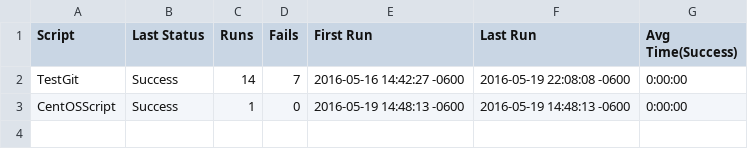
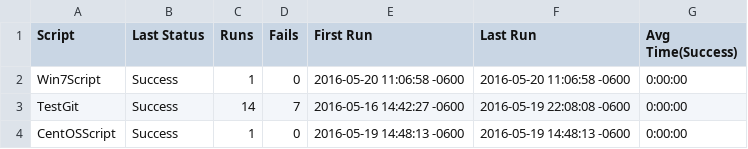
Before and after one commit to jstestplant/ePFRepository1, a CSV file: TestGit.suite/Results/SuiteStatistics.csv, drawn as a sheet; the diff names each change by its address in the sheet, - before the commit and + after, or states it on an @@ line.

```diff
--- a/TestGit.suite/Results/SuiteStatistics.csv
+++ b/TestGit.suite/Results/SuiteStatistics.csv
+row 2: Win7Script | Success | 1 | 0 | 2016-05-20 11:06:58 -0600 | 2016-05-20 11:06:58 -0600 | 0:00:00
```
Also changed, not shown: TestGit.suite/Results/Win7Script/RunHistory.csv, 7 other files.
